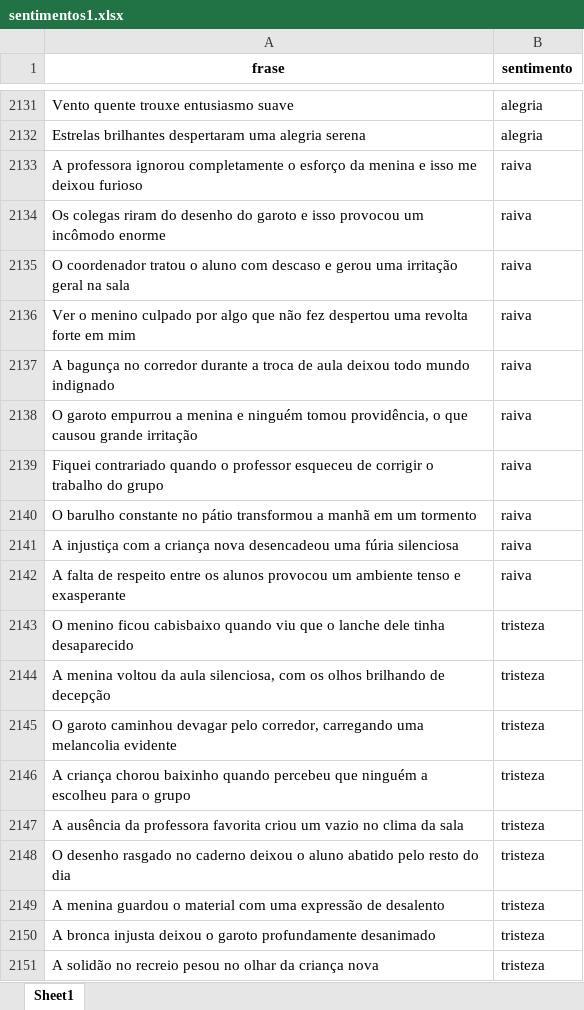
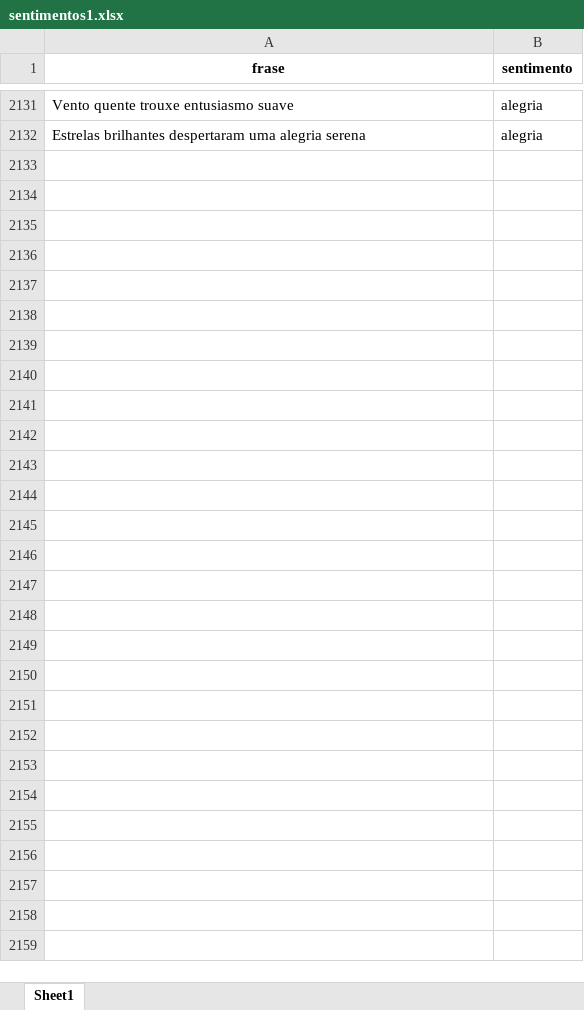
Before and after one commit to rehsanva/Laboratorio-IA, an Excel workbook: sentimentos1.xlsx, sheet Sheet1, drawn as a sheet; only a part is shown, gaps mark what is left out; values as stored, in another font and other column widths than the file's, no borders; the diff covers the shown part only; the diff names each change by its address in the sheet, - before the commit and + after, or states it on an @@ line.

Commit message:
Add files via upload

```diff
--- a/sentimentos1.xlsx (sheet Sheet1)
+++ b/sentimentos1.xlsx (sheet Sheet1)
-row 2133: A professora ignorou completamente o esforço da menina e isso me deixou furioso | raiva
-row 2134: Os colegas riram do desenho do garoto e isso provocou um incômodo enorme | raiva
-row 2135: O coordenador tratou o aluno com descaso e gerou uma irritação geral na sala | raiva
-row 2136: Ver o menino culpado por algo que não fez despertou uma revolta forte em mim | raiva
-row 2137: A bagunça no corredor durante a troca de aula deixou todo mundo indignado | raiva
-row 2138: O garoto empurrou a menina e ninguém tomou providência, o que causou grande irritação | raiva
-row 2139: Fiquei contrariado quando o professor esqueceu de corrigir o trabalho do grupo | raiva
-row 2140: O barulho constante no pátio transformou a manhã em um tormento | raiva
-row 2141: A injustiça com a criança nova desencadeou uma fúria silenciosa | raiva
-row 2142: A falta de respeito entre os alunos provocou um ambiente tenso e exasperante | raiva
-row 2143: O menino ficou cabisbaixo quando viu que o lanche dele tinha desaparecido | tristeza
-row 2144: A menina voltou da aula silenciosa, com os olhos brilhando de decepção | tristeza
-row 2145: O garoto caminhou devagar pelo corredor, carregando uma melancolia evidente | tristeza
-row 2146: A criança chorou baixinho quando percebeu que ninguém a escolheu para o grupo | tristeza
-row 2147: A ausência da professora favorita criou um vazio no clima da sala | tristeza
-row 2148: O desenho rasgado no caderno deixou o aluno abatido pelo resto do dia | tristeza
-row 2149: A menina guardou o material com uma expressão de desalento | tristeza
-row 2150: A bronca injusta deixou o garoto profundamente desanimado | tristeza
-row 2151: A solidão no recreio pesou no olhar da criança nova | tristeza
```
Also changed, not shown: 271 removed rows elsewhere in this sheet.
